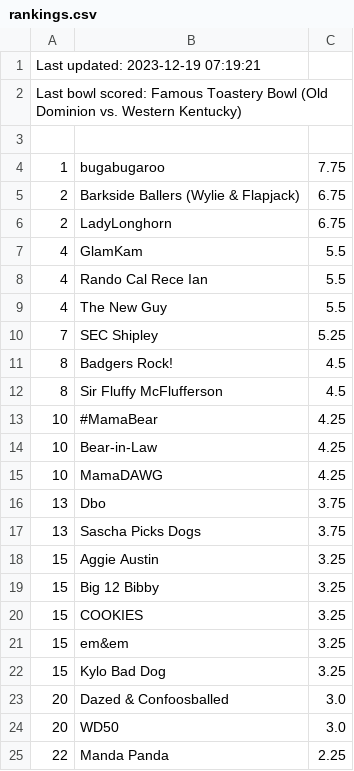
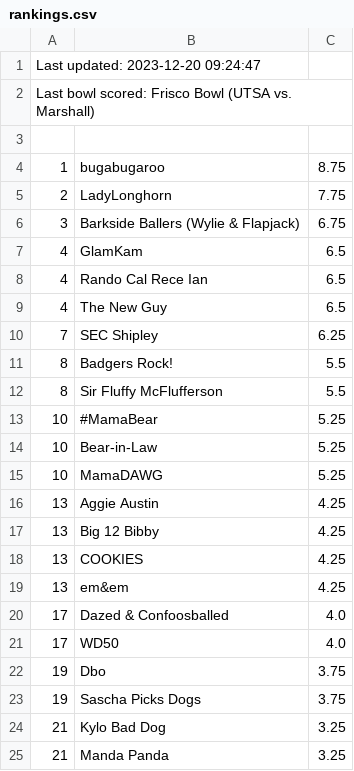
Before and after one commit to jorodo/jorodo.github.io, a CSV file: bowl_pool/2023-2024/rankings.csv, drawn as a sheet.

```diff
--- a/bowl_pool/2023-2024/rankings.csv
+++ b/bowl_pool/2023-2024/rankings.csv
@@ -1,25 +1,25 @@
-Last updated:  2023-12-19 07:19:21
-Last bowl scored:  Famous Toastery Bowl (Old Dominion vs. Western Kentucky)
+Last updated:  2023-12-20 09:24:47
+Last bowl scored:  Frisco Bowl (UTSA vs. Marshall)
 
-1,bugabugaroo,7.75
-2,Barkside Ballers (Wylie & Flapjack),6.75
-2,LadyLonghorn,6.75
-4,GlamKam,5.5
-4,Rando Cal Rece Ian,5.5
-4,The New Guy,5.5
-7,SEC Shipley,5.25
-8,Badgers Rock!,4.5
-8,Sir Fluffy McFlufferson,4.5
-10,#MamaBear,4.25
-10,Bear-in-Law,4.25
-10,MamaDAWG,4.25
-13,Dbo,3.75
-13,Sascha Picks Dogs,3.75
-15,Aggie Austin,3.25
-15,Big 12 Bibby,3.25
-15,COOKIES,3.25
-15,em&em,3.25
-15,Kylo Bad Dog,3.25
-20,Dazed & Confoosballed,3.0
-20,WD50,3.0
-22,Manda Panda,2.25
+1,bugabugaroo,8.75
+2,LadyLonghorn,7.75
+3,Barkside Ballers (Wylie & Flapjack),6.75
+4,GlamKam,6.5
+4,Rando Cal Rece Ian,6.5
+4,The New Guy,6.5
+7,SEC Shipley,6.25
+8,Badgers Rock!,5.5
+8,Sir Fluffy McFlufferson,5.5
+10,#MamaBear,5.25
+10,Bear-in-Law,5.25
+10,MamaDAWG,5.25
+13,Aggie Austin,4.25
+13,Big 12 Bibby,4.25
+13,COOKIES,4.25
+13,em&em,4.25
+17,Dazed & Confoosballed,4.0
+17,WD50,4.0
+19,Dbo,3.75
+19,Sascha Picks Dogs,3.75
+21,Kylo Bad Dog,3.25
+21,Manda Panda,3.25
```
Also changed, not shown: bowl_pool/2023-2024/results.csv, 6 other files.
